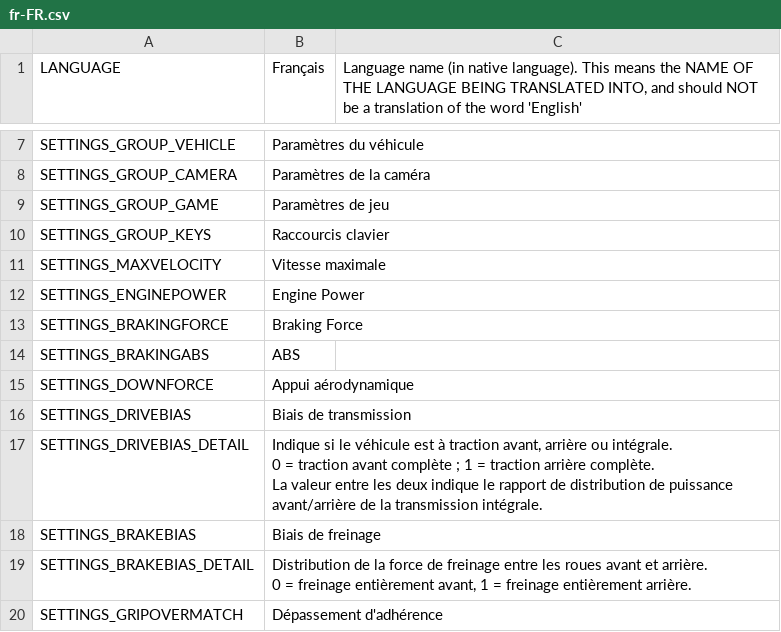
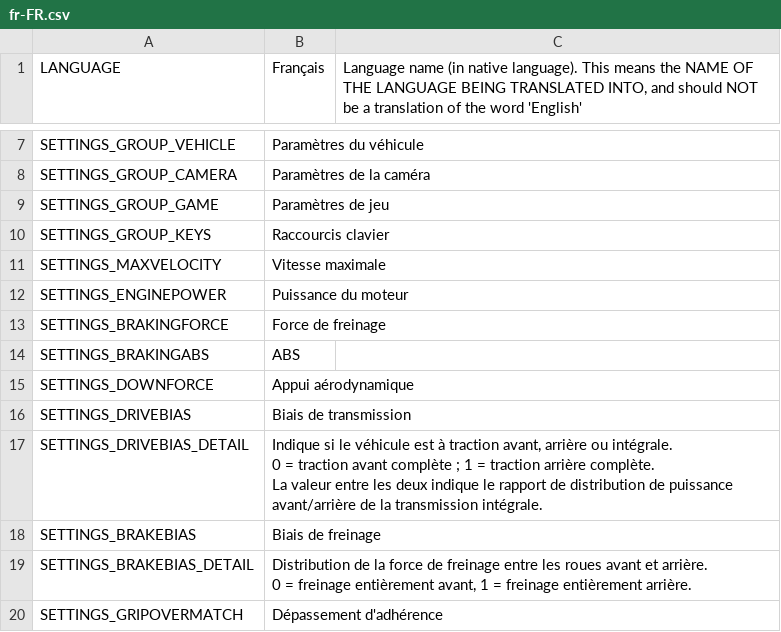
Before and after one commit to will258012/IOperateItRevisited, a CSV file: IOperateIt/Translations/fr-FR.csv, drawn as a sheet; only a part is shown, gaps mark what is left out.

```diff
--- a/IOperateIt/Translations/fr-FR.csv
+++ b/IOperateIt/Translations/fr-FR.csv
@@ -11,4 +11,4 @@
 "SETTINGS_MAXVELOCITY","Vitesse maximale",""
-"SETTINGS_ENGINEPOWER","Engine Power",""
-"SETTINGS_BRAKINGFORCE","Braking Force",""
+"SETTINGS_ENGINEPOWER","Puissance du moteur",""
+"SETTINGS_BRAKINGFORCE","Force de freinage",""
 "SETTINGS_BRAKINGABS","ABS",""
```
Also changed, not shown: IOperateIt/Translations/hu-HU.csv, IOperateIt/Translations/it-IT.csv, 12 other files.
